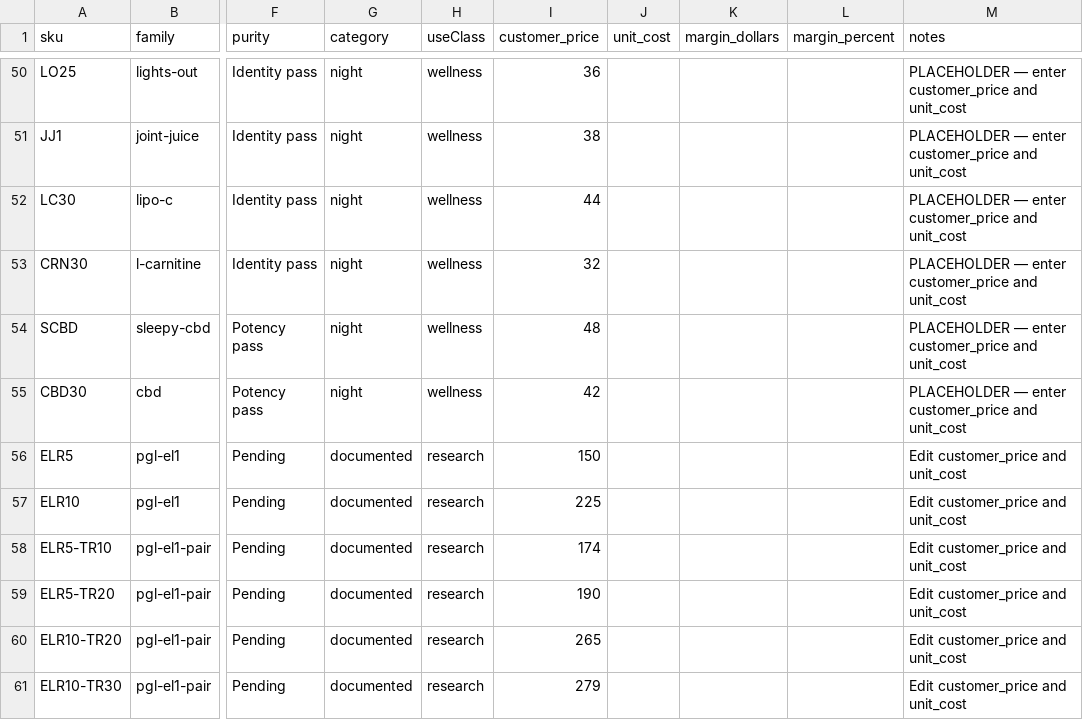
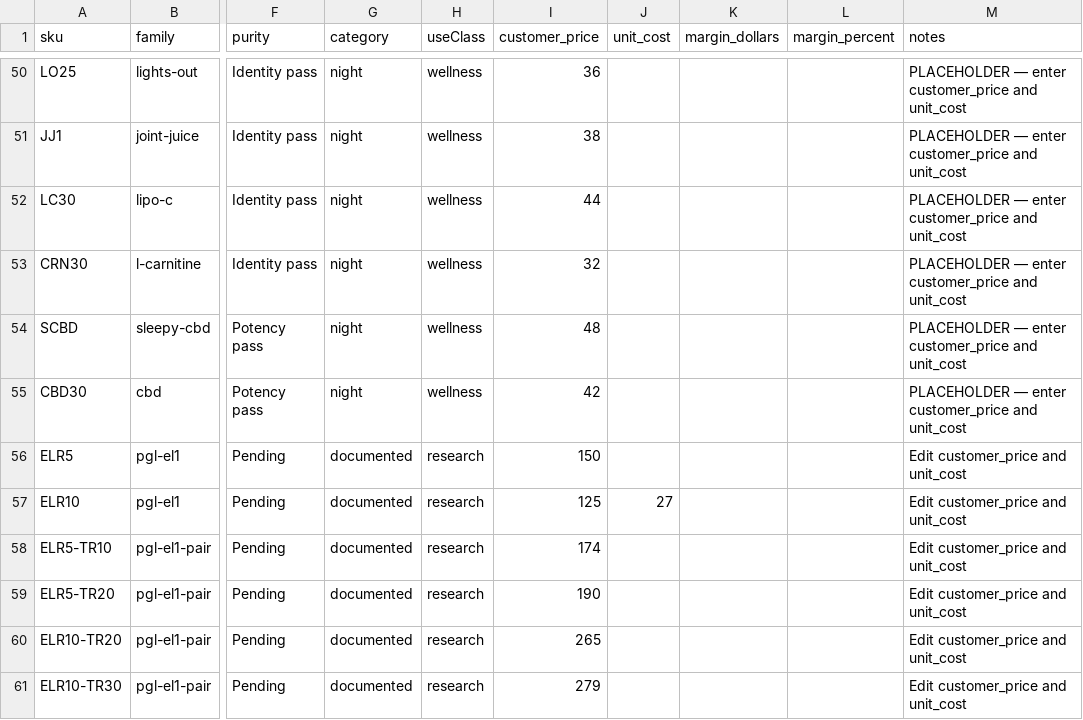
Before and after one commit to mastaryan/Helix-King-Labs, a CSV file: data/catalog-pricing.csv, drawn as a sheet; only a part is shown, gaps mark what is left out; the diff names each change by its address in the sheet, - before the commit and + after, or states it on an @@ line.

Commit message:
Homepage EL1, coupon copy, remove ratings, simplify legal sheet

```diff
--- a/data/catalog-pricing.csv
+++ b/data/catalog-pricing.csv
-I57 (customer_price): 225
+I57 (customer_price): 125
-J57 (unit_cost): (empty)
+J57 (unit_cost): 27
```
Also changed, not shown: 6 other files.
